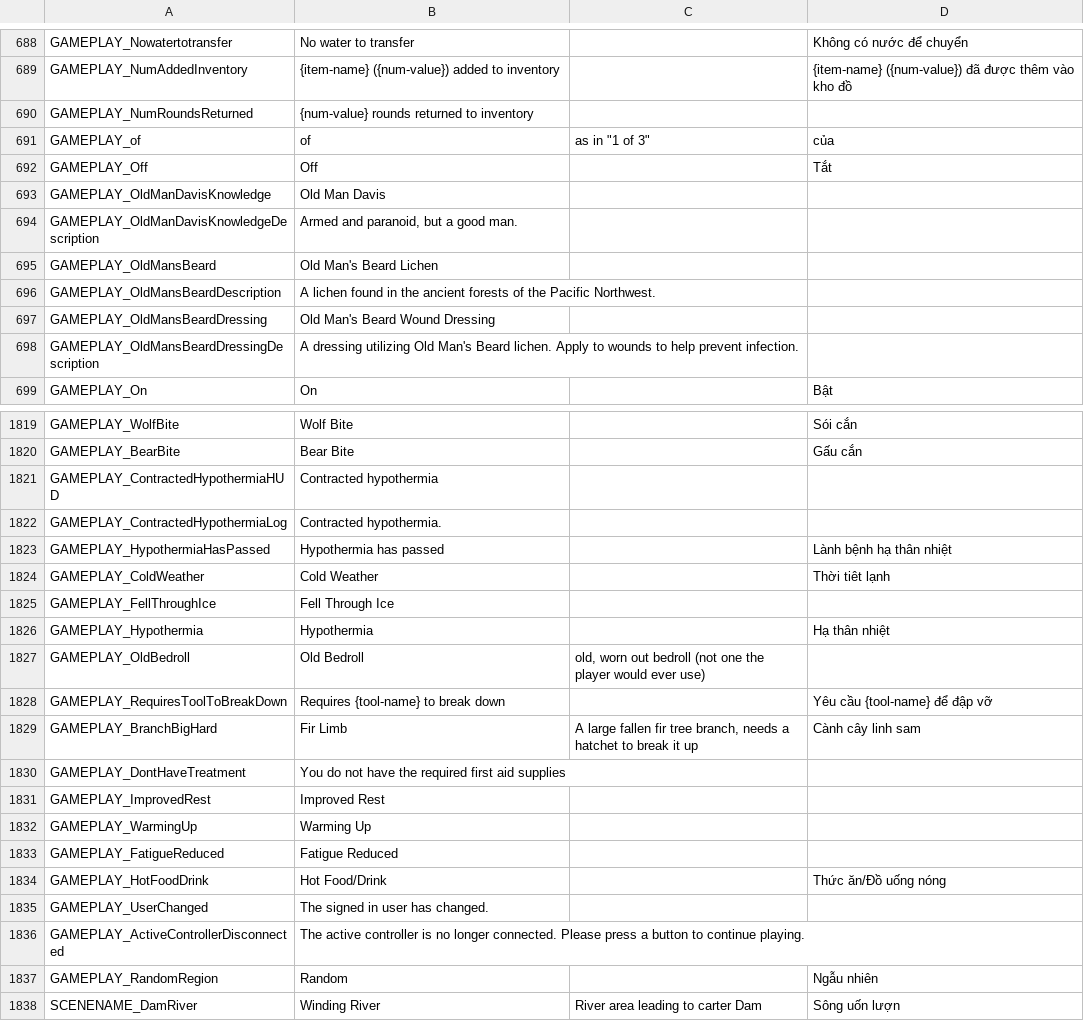
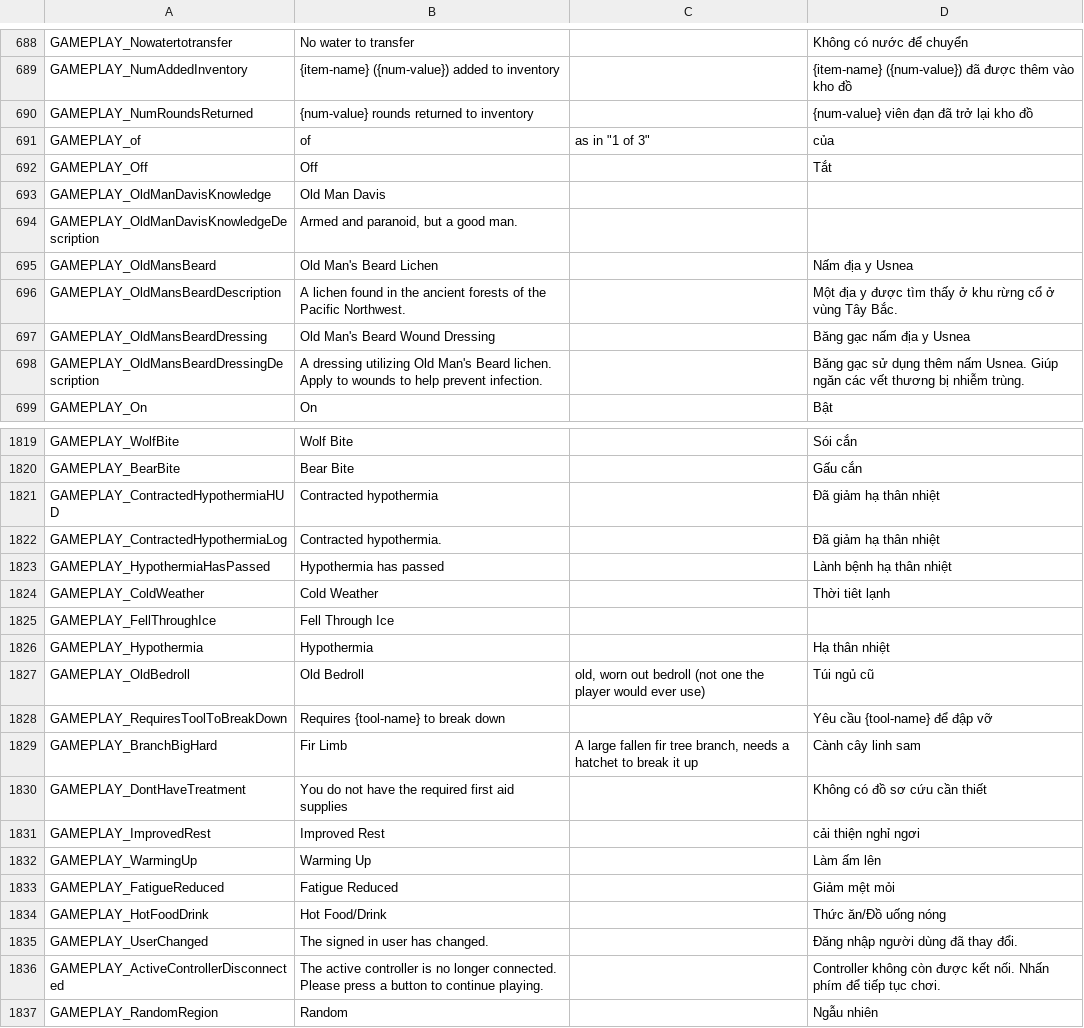
Before and after one commit to taolakhai/The-Long-Dark-Viet-Hoa, a CSV file: Alpha v.375/tld_data/xkvnn/Vietnamese.csv, drawn as a sheet; only a part is shown, gaps mark what is left out; the shorter side is filled out with more unchanged rows; the diff covers the shown part only.

Commit message:
Dịch 92%

```diff
--- a/Alpha v.375/tld_data/xkvnn/Vietnamese.csv
+++ b/Alpha v.375/tld_data/xkvnn/Vietnamese.csv
@@ -739,3 +739,3 @@ GAMEPLAY_Nowatertotransfer,No water to transfer,,Không có nước để chuy
 GAMEPLAY_NumAddedInventory,{item-name} ({num-value}) added to inventory,,{item-name} ({num-value}) đã được thêm vào kho đồ
-GAMEPLAY_NumRoundsReturned,{num-value} rounds returned to inventory,,
+GAMEPLAY_NumRoundsReturned,{num-value} rounds returned to inventory,,{num-value} viên đạn đã trở lại kho đồ
 GAMEPLAY_of,of,"as in ""1 of 3""",của
@@ -744,6 +744,6 @@ GAMEPLAY_OldManDavisKnowledge,Old Man Davis,,
 GAMEPLAY_OldManDavisKnowledgeDescription,"Armed and paranoid, but a good man.",,
-GAMEPLAY_OldMansBeard,Old Man's Beard Lichen,,
-GAMEPLAY_OldMansBeardDescription,A lichen found in the ancient forests of the Pacific Northwest.,,
-GAMEPLAY_OldMansBeardDressing,Old Man's Beard Wound Dressing,,
-GAMEPLAY_OldMansBeardDressingDescription,A dressing utilizing Old Man's Beard lichen. Apply to wounds to help prevent infection.,,
+GAMEPLAY_OldMansBeard,Old Man's Beard Lichen,,Nấm địa y Usnea
+GAMEPLAY_OldMansBeardDescription,A lichen found in the ancient forests of the Pacific Northwest.,,Một địa y được tìm thấy ở khu rừng cổ ở vùng Tây Bắc.
+GAMEPLAY_OldMansBeardDressing,Old Man's Beard Wound Dressing,,Băng gạc nấm địa y Usnea
+GAMEPLAY_OldMansBeardDressingDescription,A dressing utilizing Old Man's Beard lichen. Apply to wounds to help prevent infection.,,Băng gạc sử dụng thêm nấm Usnea. Giúp ngăn các vết thương bị nhiễm trùng.
 GAMEPLAY_On,On,,Bật
@@ -1928,4 +1928,4 @@ GAMEPLAY_WolfBite,Wolf Bite,,Sói cắn
 GAMEPLAY_BearBite,Bear Bite,,Gấu cắn
-GAMEPLAY_ContractedHypothermiaHUD,Contracted hypothermia,,
-GAMEPLAY_ContractedHypothermiaLog,Contracted hypothermia.,,
+GAMEPLAY_ContractedHypothermiaHUD,Contracted hypothermia,,Đã giảm hạ thân nhiệt
+GAMEPLAY_ContractedHypothermiaLog,Contracted hypothermia.,,Đã giảm hạ thân nhiệt
 GAMEPLAY_HypothermiaHasPassed,Hypothermia has passed,,Lành bệnh hạ thân nhiệt
@@ -1934,12 +1934,12 @@ GAMEPLAY_FellThroughIce,Fell Through Ice,,
 GAMEPLAY_Hypothermia,Hypothermia,,Hạ thân nhiệt
-GAMEPLAY_OldBedroll,Old Bedroll,"old, worn out bedroll (not one the player would ever use)",
+GAMEPLAY_OldBedroll,Old Bedroll,"old, worn out bedroll (not one the player would ever use)",Túi ngủ cũ
 GAMEPLAY_RequiresToolToBreakDown,Requires {tool-name} to break down,,Yêu cầu {tool-name} để đập vỡ
 GAMEPLAY_BranchBigHard,Fir Limb,"A large fallen fir tree branch, needs a hatchet to break it up",Cành cây linh sam
-GAMEPLAY_DontHaveTreatment,You do not have the required first aid supplies,,
-GAMEPLAY_ImprovedRest,Improved Rest,,
-GAMEPLAY_WarmingUp,Warming Up,,
-GAMEPLAY_FatigueReduced,Fatigue Reduced,,
+GAMEPLAY_DontHaveTreatment,You do not have the required first aid supplies,,Không có đồ sơ cứu cần thiết
+GAMEPLAY_ImprovedRest,Improved Rest,,cải thiện nghỉ ngơi
+GAMEPLAY_WarmingUp,Warming Up,,Làm ấm lên
+GAMEPLAY_FatigueReduced,Fatigue Reduced,,Giảm mệt mỏi
 GAMEPLAY_HotFoodDrink,Hot Food/Drink,,Thức ăn/Đồ uống nóng
-GAMEPLAY_UserChanged,The signed in user has changed.,,
-GAMEPLAY_ActiveControllerDisconnected,The active controller is no longer connected. Please press a button to continue playing.,,
+GAMEPLAY_UserChanged,The signed in user has changed.,,Đăng nhập người dùng đã thay đổi.
+GAMEPLAY_ActiveControllerDisconnected,The active controller is no longer connected. Please press a button to continue playing.,,Controller không còn được kết nối. Nhấn phím để tiếp tục chơi.
 GAMEPLAY_RandomRegion,Random,,Ngẫu nhiên
```
Also changed, not shown: 93 edited cells elsewhere in this file.
